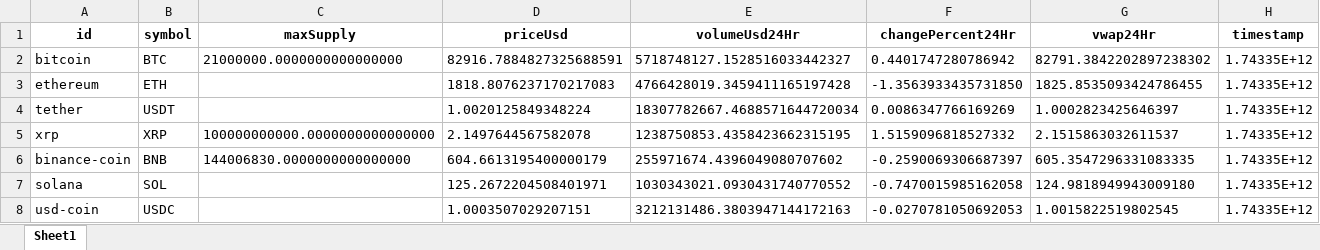
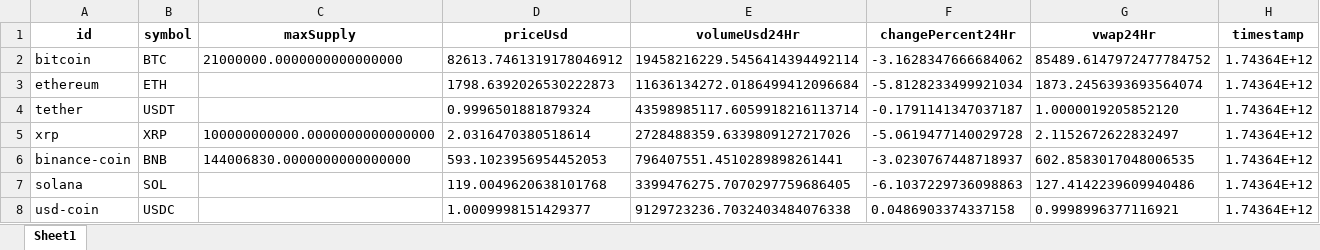
Before and after one commit to gedar1971/bigdata2501_actividad_1, an Excel workbook: src/static/cleaned_data/cleaned_data_symbol.xlsx, sheet Sheet1, drawn as a sheet; only a part is shown; values as stored, in another font and other column widths than the file's, no borders; the diff covers the shown part only; the diff names each change by its address in the sheet, - before the commit and + after, or states it on an @@ line.

```diff
--- a/src/static/cleaned_data/cleaned_data_symbol.xlsx (sheet Sheet1)
+++ b/src/static/cleaned_data/cleaned_data_symbol.xlsx (sheet Sheet1)
-D2 (priceUsd): 82916.7884827325688591
+D2 (priceUsd): 82613.7461319178046912
-E2 (volumeUsd24Hr): 5718748127.1528516033442327
+E2 (volumeUsd24Hr): 19458216229.5456414394492114
-F2 (changePercent24Hr): 0.4401747280786942
+F2 (changePercent24Hr): -3.1628347666684062
-G2 (vwap24Hr): 82791.3842202897238302
+G2 (vwap24Hr): 85489.6147972477784752
-H2:H8 (timestamp): 1.74335E+12
+H2:H8 (timestamp): 1.74364E+12
-D3 (priceUsd): 1818.8076237170217083
+D3 (priceUsd): 1798.6392026530222873
-E3 (volumeUsd24Hr): 4766428019.3459411165197428
+E3 (volumeUsd24Hr): 11636134272.0186499412096684
-F3 (changePercent24Hr): -1.3563933435731850
+F3 (changePercent24Hr): -5.8128233499921034
-G3 (vwap24Hr): 1825.8535093424786455
+G3 (vwap24Hr): 1873.2456393693564074
-D4 (priceUsd): 1.0020125849348224
+D4 (priceUsd): 0.9996501881879324
-E4 (volumeUsd24Hr): 18307782667.4688571644720034
+E4 (volumeUsd24Hr): 43598985117.6059918216113714
-F4 (changePercent24Hr): 0.0086347766169269
+F4 (changePercent24Hr): -0.1791141347037187
-G4 (vwap24Hr): 1.0002823425646397
+G4 (vwap24Hr): 1.0000019205852120
-D5 (priceUsd): 2.1497644567582078
+D5 (priceUsd): 2.0316470380518614
-E5 (volumeUsd24Hr): 1238750853.4358423662315195
+E5 (volumeUsd24Hr): 2728488359.6339809127217026
-F5 (changePercent24Hr): 1.5159096818527332
+F5 (changePercent24Hr): -5.0619477140029728
-G5 (vwap24Hr): 2.1515863032611537
+G5 (vwap24Hr): 2.1152672622832497
-D6 (priceUsd): 604.6613195400000179
+D6 (priceUsd): 593.1023956954452053
-E6 (volumeUsd24Hr): 255971674.4396049080707602
+E6 (volumeUsd24Hr): 796407551.4510289898261441
-F6 (changePercent24Hr): -0.2590069306687397
+F6 (changePercent24Hr): -3.0230767448718937
-G6 (vwap24Hr): 605.3547296331083335
+G6 (vwap24Hr): 602.8583017048006535
-D7 (priceUsd): 125.2672204508401971
+D7 (priceUsd): 119.0049620638101768
-E7 (volumeUsd24Hr): 1030343021.0930431740770552
+E7 (volumeUsd24Hr): 3399476275.7070297759686405
-F7 (changePercent24Hr): -0.7470015985162058
+F7 (changePercent24Hr): -6.1037229736098863
-G7 (vwap24Hr): 124.9818949943009180
+G7 (vwap24Hr): 127.4142239609940486
-D8 (priceUsd): 1.0003507029207151
+D8 (priceUsd): 1.0009998151429377
-E8 (volumeUsd24Hr): 3212131486.3803947144172163
+E8 (volumeUsd24Hr): 9129723236.7032403484076338
-F8 (changePercent24Hr): -0.0270781050692053
+F8 (changePercent24Hr): 0.0486903374337158
-G8 (vwap24Hr): 1.0015822519802545
+G8 (vwap24Hr): 0.9998996377116921
```
Also changed, not shown: 33 added rows, 33 removed rows and 297 edited cells elsewhere in this sheet, src/static/cleaned_data/cleaned_data_name.xlsx, src/static/enriched_data/enriched_data.xlsx, 11 other files.
